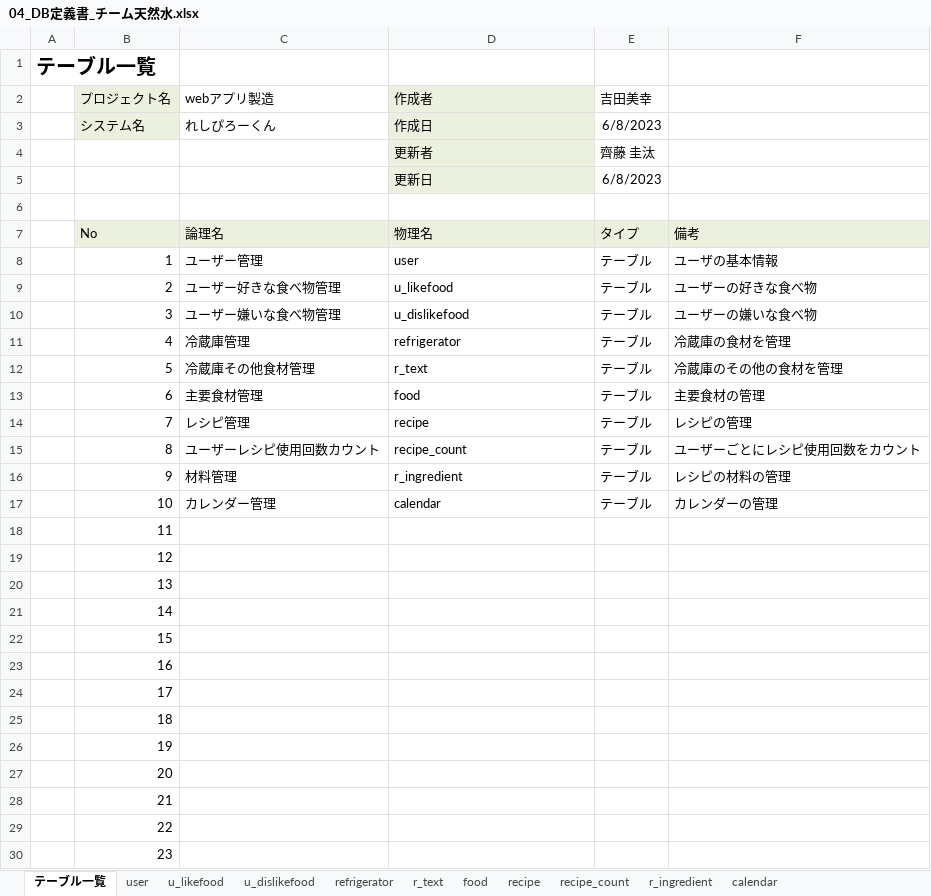
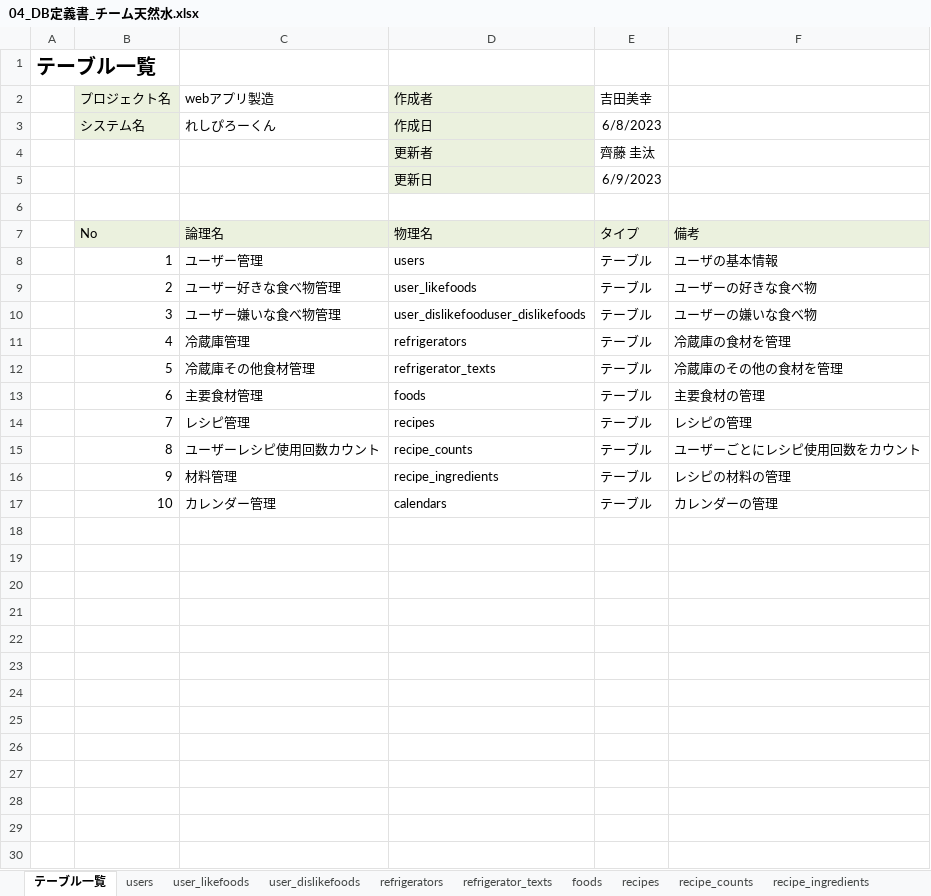
Before and after one commit to dojo2023/C-6, an Excel workbook: doc/04_DB定義書_チーム天然水.xlsx, sheet テーブル一覧, drawn as a sheet; only a part is shown; values as stored, in another font and other column widths than the file's, no borders; the diff covers the shown part only; the diff names each change by its address in the sheet, - before the commit and + after, or states it on an @@ line.

```diff
--- a/doc/04_DB定義書_チーム天然水.xlsx (sheet テーブル一覧)
+++ b/doc/04_DB定義書_チーム天然水.xlsx (sheet テーブル一覧)
-sheet tab: user
+sheet tab: users
-sheet tab: u_likefood
+sheet tab: user_likefoods
-sheet tab: u_dislikefood
+sheet tab: user_dislikefoods
-sheet tab: refrigerator
+sheet tab: refrigerators
-sheet tab: r_text
+sheet tab: refrigerator_texts
-sheet tab: food
+sheet tab: foods
-sheet tab: recipe
+sheet tab: recipes
-sheet tab: recipe_count
+sheet tab: recipe_counts
-sheet tab: r_ingredient
+sheet tab: recipe_ingredients
-E5 (吉田美幸): 6/8/2023
+E5 (吉田美幸): 6/9/2023
-D8 (作成者): user
+D8 (作成者): users
-D9 (作成者): u_likefood
+D9 (作成者): user_likefoods
-D10 (作成者): u_dislikefood
+D10 (作成者): user_dislikefooduser_dislikefoods
-D11 (作成者): refrigerator
+D11 (作成者): refrigerators
-D12 (作成者): r_text
+D12 (作成者): refrigerator_texts
-D13 (作成者): food
+D13 (作成者): foods
-D14 (作成者): recipe
+D14 (作成者): recipes
-D15 (作成者): recipe_count
+D15 (作成者): recipe_counts
-D16 (作成者): r_ingredient
+D16 (作成者): recipe_ingredients
-D17 (作成者): calendar
+D17 (作成者): calendars
-row 18:  | 11
-row 19:  | 12
-row 20:  | 13
-row 21:  | 14
-row 22:  | 15
-row 23:  | 16
-row 24:  | 17
-row 25:  | 18
-row 26:  | 19
-row 27:  | 20
-row 28:  | 21
-row 29:  | 22
-row 30:  | 23
```
Also changed, not shown: 13 removed rows elsewhere in this sheet, sheet user_likefoods, sheet user_dislikefoods, sheet users, sheet foods, sheet recipe_ingredients, sheet calendars, 4 more sheets, other sheet tabs, formulas that keep their value.
